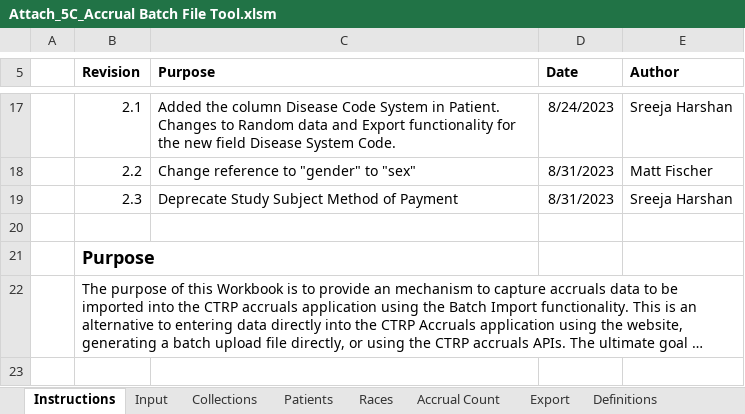
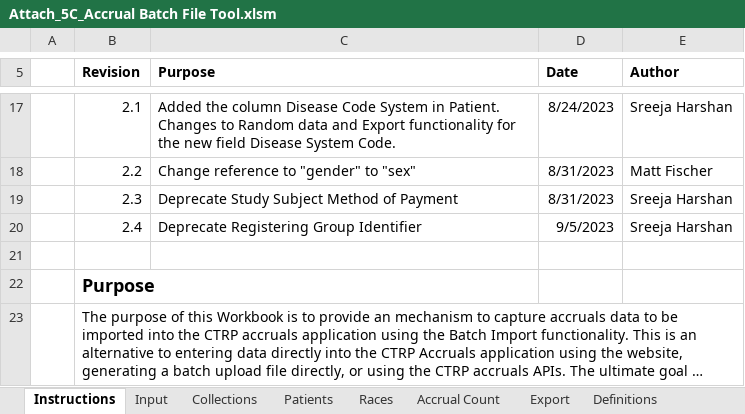
Before and after one commit to BIAD/ctrp_docs, an Excel workbook: Attach_5C_Accrual Batch File Tool.xlsm, sheet Instructions, drawn as a sheet; only a part is shown, gaps mark what is left out; the shorter side is filled out with more unchanged rows; long unchanged cells end in …; values as stored, in another font and other column widths than the file's, no borders; charts and pictures not drawn; the diff names each change by its address in the sheet, - before the commit and + after, or states it on an @@ line.

Commit message:
Deprecate Registering Group Id

```diff
--- a/Attach_5C_Accrual Batch File Tool.xlsm (sheet Instructions)
+++ b/Attach_5C_Accrual Batch File Tool.xlsm (sheet Instructions)
+row 20:  | 2.4 | Deprecate Registering Group Identifier | 9/5/2023 | Sreeja Harshan
```
Also changed, not shown: sheet Definitions, sheet Input, sheet Patients.
